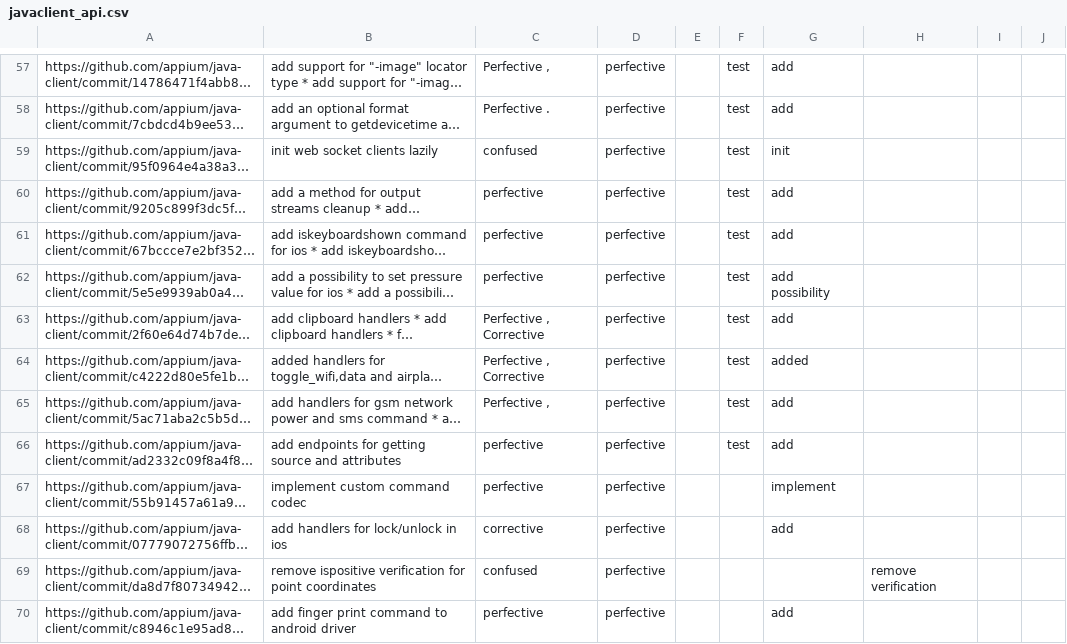
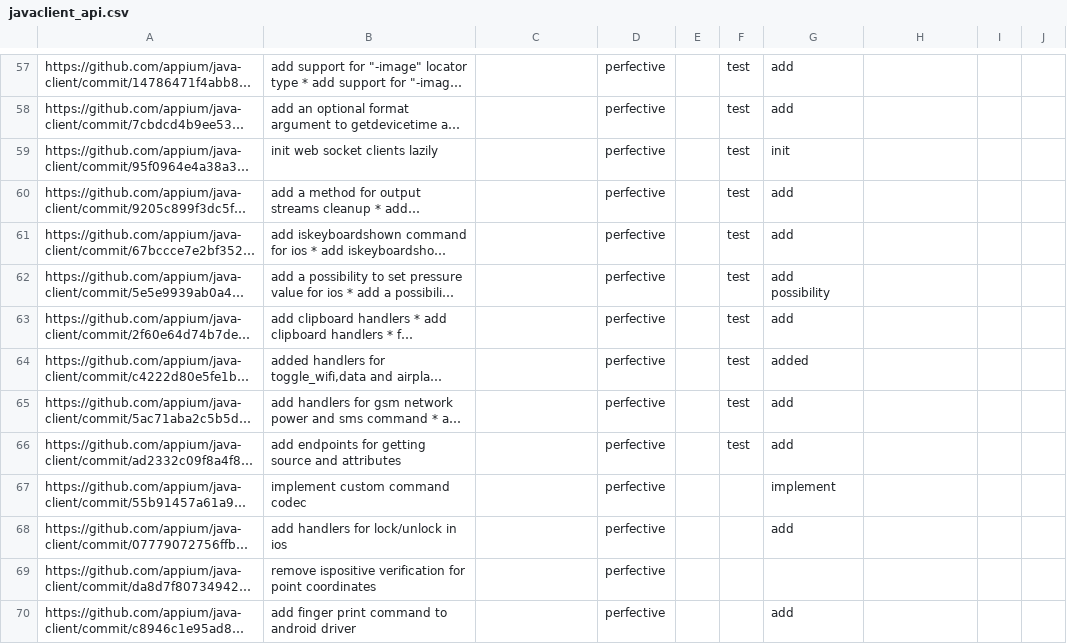
Before and after one commit to akm523/archinet, a CSV file: javaclient_api.csv, drawn as a sheet; only a part is shown, gaps mark what is left out; long unchanged cells end in …; the diff covers the shown part only; the diff names each change by its address in the sheet, - before the commit and + after, or states it on an @@ line.

```diff
--- a/javaclient_api.csv
+++ b/javaclient_api.csv
-C57: Perfective ,
+C57: (empty)
-C58: Perfective .
+C58: (empty)
-C59: confused
+C59: (empty)
-C60:C62: perfective
+C60:C62: (empty)
-C63:C64: Perfective , Corrective
+C63:C64: (empty)
-C65: Perfective ,
+C65: (empty)
-C66:C67: perfective
+C66:C67: (empty)
-C68: corrective
+C68: (empty)
-C69: confused
+C69: (empty)
-H69: remove verification
+H69: (empty)
-C70: perfective
+C70: (empty)
```
Also changed, not shown: 164 edited cells elsewhere in this file, hadoop_api.csv, hibernate_api.csv, 2 other files.
